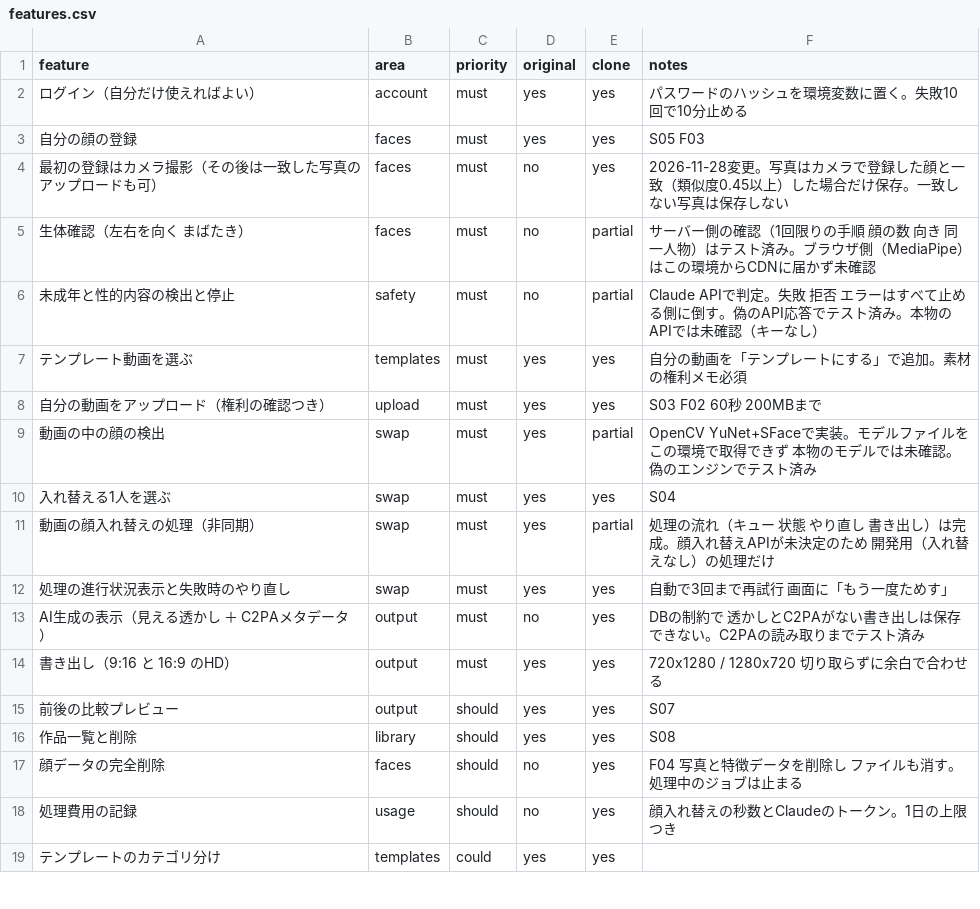
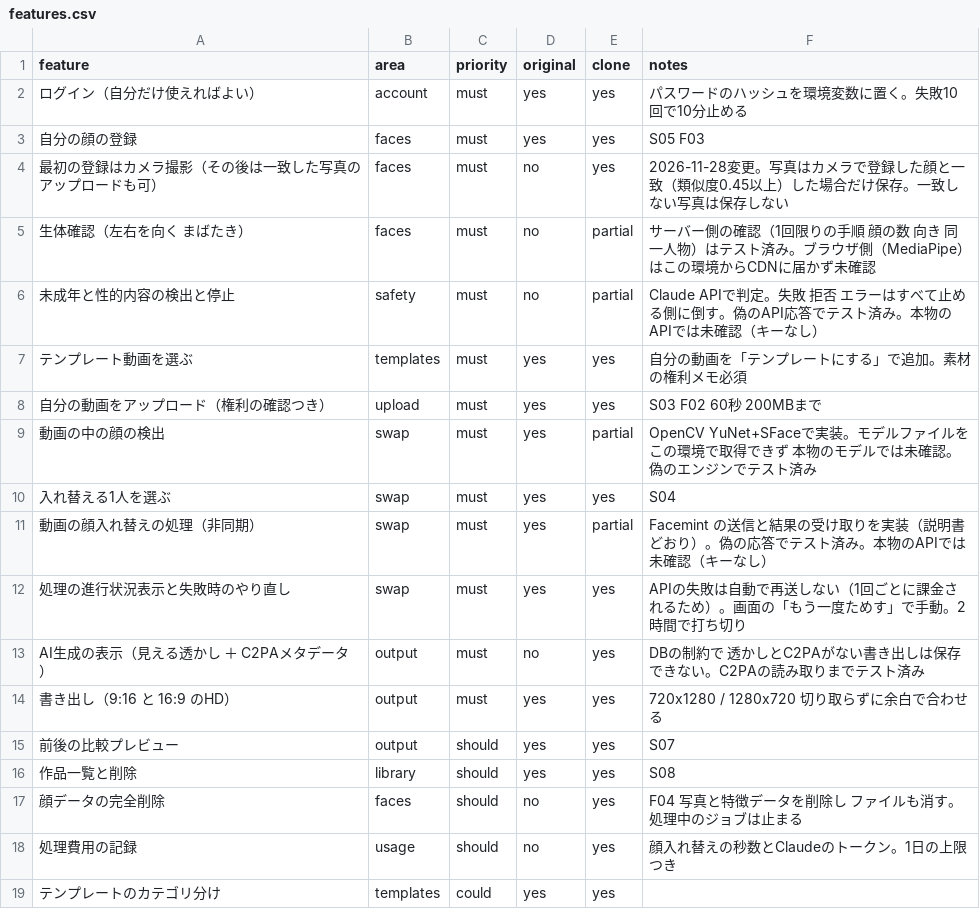
Before and after one commit to keishi10151124-source/line-webhook-server, a CSV file: replica/neface/features.csv, drawn as a sheet; only a part is shown.

```diff
--- a/replica/neface/features.csv
+++ b/replica/neface/features.csv
@@ -10,4 +10,4 @@ feature,area,priority,original,clone,notes
 入れ替える1人を選ぶ,swap,must,yes,yes,S04
-動画の顔入れ替えの処理（非同期）,swap,must,yes,partial,処理の流れ（キュー 状態 やり直し 書き出し）は完成。顔入れ替えAPIが未決定のため 開発用（入れ替えなし）の処理だけ
-処理の進行状況表示と失敗時のやり直し,swap,must,yes,yes,自動で3回まで再試行 画面に「もう一度ためす」
+動画の顔入れ替えの処理（非同期）,swap,must,yes,partial,Facemint の送信と結果の受け取りを実装（説明書どおり）。偽の応答でテスト済み。本物のAPIでは未確認（キーなし）
+処理の進行状況表示と失敗時のやり直し,swap,must,yes,yes,APIの失敗は自動で再送しない（1回ごとに課金されるため）。画面の「もう一度ためす」で手動。2時間で打ち切り
 AI生成の表示（見える透かし ＋ C2PAメタデータ）,output,must,no,yes,DBの制約で 透かしとC2PAがない書き出しは保存できない。C2PAの読み取りまでテスト済み
```
Also changed, not shown: 7 other files.
